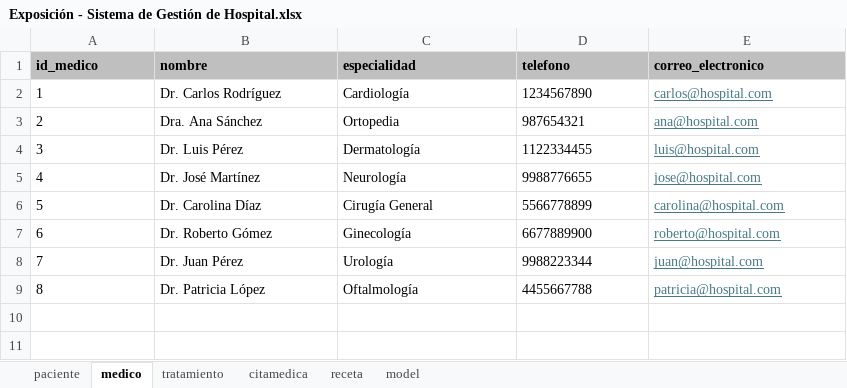
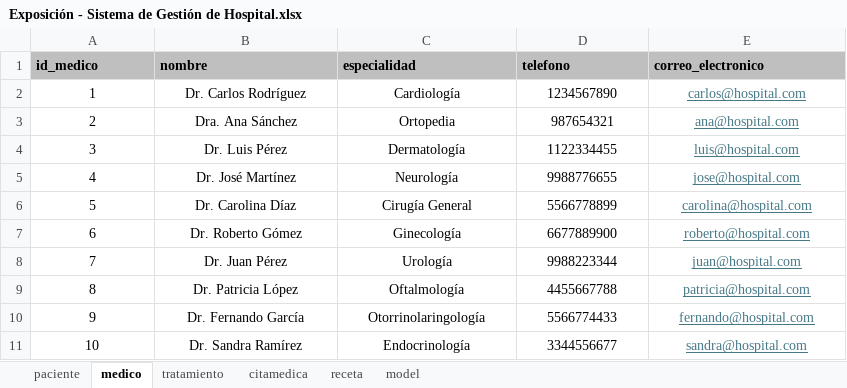
Before and after one commit to bautistaf07/modelado-gestion-bases-datos-2026-a-g1, an Excel workbook: 03-week/03-optional-activity/Exposición - Sistema de Gestión de Hospital.xlsx, sheet medico, drawn as a sheet; values as stored, in another font and other column widths than the file's, no borders; the diff names each change by its address in the sheet, - before the commit and + after, or states it on an @@ line.

Commit message:
Version final del Excel y del Diagrama del Sistema de Gestión Hospitalaria

```diff
--- a/03-week/03-optional-activity/Exposición - Sistema de Gestión de Hospital.xlsx (sheet medico)
+++ b/03-week/03-optional-activity/Exposición - Sistema de Gestión de Hospital.xlsx (sheet medico)
-A2:E9 alignment: left
+A2:E9 alignment: center
+row 10: 9 | Dr. Fernando García | Otorrinolaringología | 5566774433 | fernando@hospital.com
+row 11: 10 | Dr. Sandra Ramírez | Endocrinología | 3344556677 | sandra@hospital.com
```
Also changed, not shown: sheet paciente, sheet receta, sheet citamedica, sheet tratamiento, charts or pictures.
